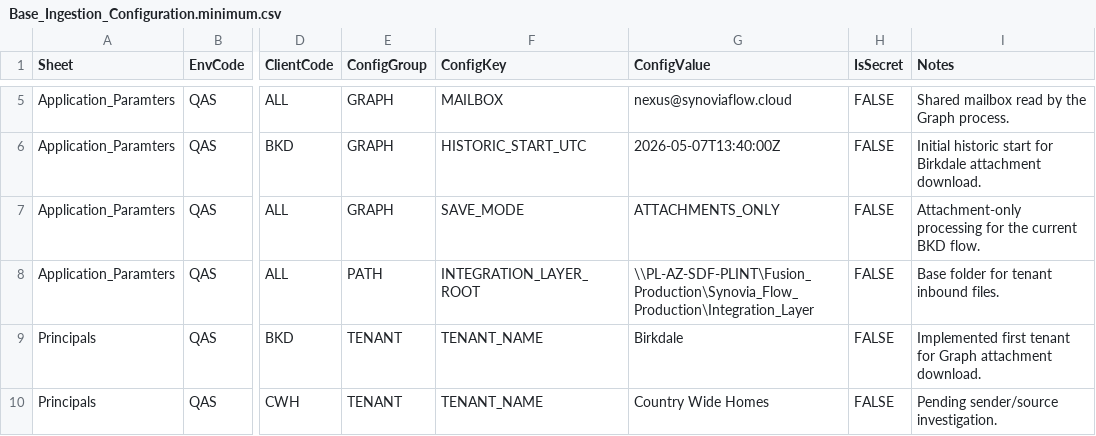
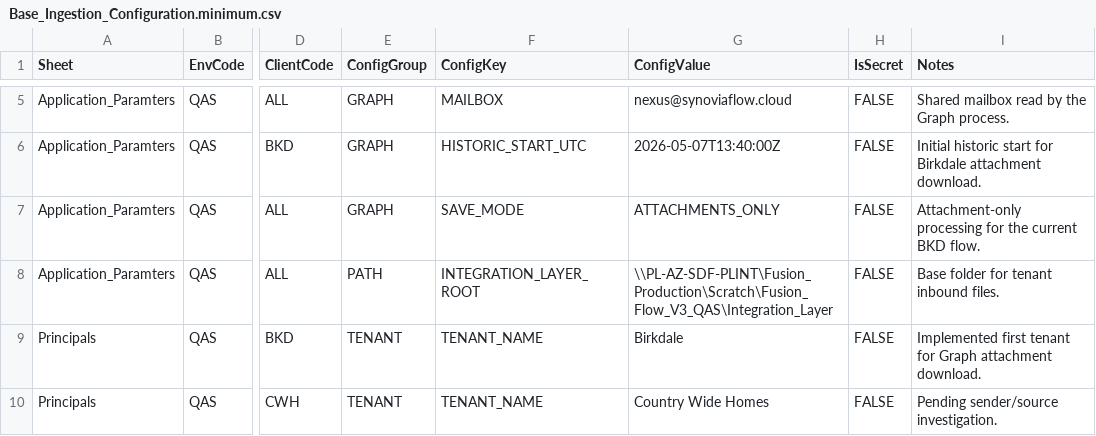
Before and after one commit to Synovia-Flow/Fusion_Flow_V3_QAS, a CSV file: Documentation_Layer/Base_Ingestion_Configuration.minimum.csv (was Synovia_Flow_Quality/Documentation_Layer/Base_Ingestion_Configuration.minimum.csv), drawn as a sheet; only a part is shown, gaps mark what is left out; the diff names each change by its address in the sheet, - before the commit and + after, or states it on an @@ line.

Commit message:
Align QAS structure and phase 2 documentation

```diff
--- a/Synovia_Flow_Quality/Documentation_Layer/Base_Ingestion_Configuration.minimum.csv
+++ b/Documentation_Layer/Base_Ingestion_Configuration.minimum.csv
-G8 (ConfigValue): \\PL-AZ-SDF-PLINT\Fusion_Production\Synovia_Flow_Production\Integration_Layer
+G8 (ConfigValue): \\PL-AZ-SDF-PLINT\Fusion_Production\Scratch\Fusion_Flow_V3_QAS\Integration_Layer
```
Also changed, not shown: 8 other files.
